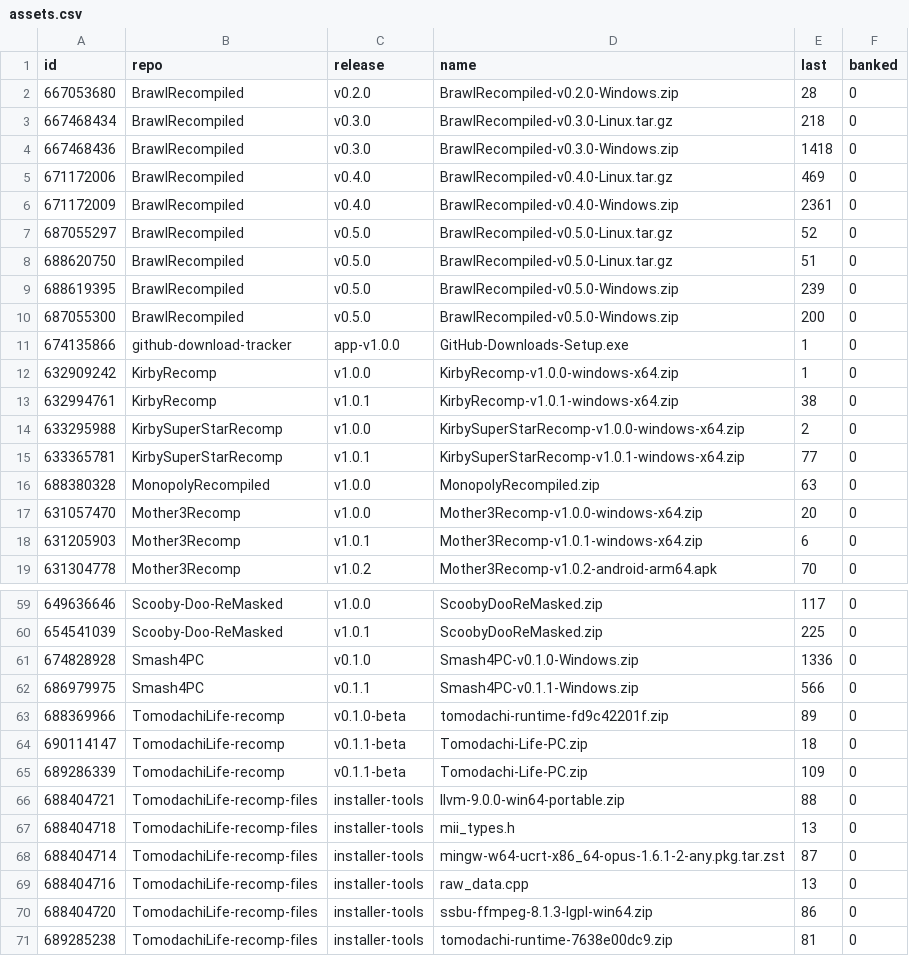
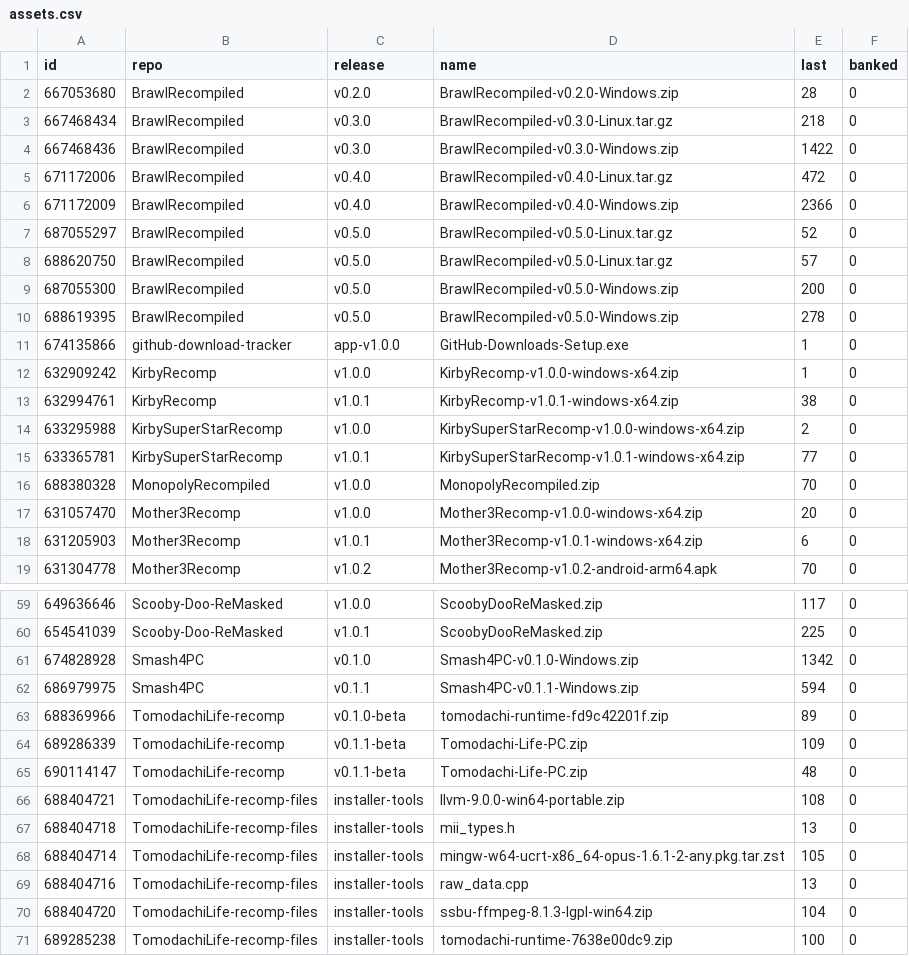
Before and after one commit to josiahg2502-glitch/github-download-tracker, a CSV file: assets.csv, drawn as a sheet; only a part is shown, gaps mark what is left out; the diff covers the shown part only.

```diff
--- a/assets.csv
+++ b/assets.csv
@@ -3,9 +3,9 @@
 "667468434","BrawlRecompiled","v0.3.0","BrawlRecompiled-v0.3.0-Linux.tar.gz","218","0"
-"667468436","BrawlRecompiled","v0.3.0","BrawlRecompiled-v0.3.0-Windows.zip","1418","0"
-"671172006","BrawlRecompiled","v0.4.0","BrawlRecompiled-v0.4.0-Linux.tar.gz","469","0"
-"671172009","BrawlRecompiled","v0.4.0","BrawlRecompiled-v0.4.0-Windows.zip","2361","0"
+"667468436","BrawlRecompiled","v0.3.0","BrawlRecompiled-v0.3.0-Windows.zip","1422","0"
+"671172006","BrawlRecompiled","v0.4.0","BrawlRecompiled-v0.4.0-Linux.tar.gz","472","0"
+"671172009","BrawlRecompiled","v0.4.0","BrawlRecompiled-v0.4.0-Windows.zip","2366","0"
 "687055297","BrawlRecompiled","v0.5.0","BrawlRecompiled-v0.5.0-Linux.tar.gz","52","0"
-"688620750","BrawlRecompiled","v0.5.0","BrawlRecompiled-v0.5.0-Linux.tar.gz","51","0"
-"688619395","BrawlRecompiled","v0.5.0","BrawlRecompiled-v0.5.0-Windows.zip","239","0"
+"688620750","BrawlRecompiled","v0.5.0","BrawlRecompiled-v0.5.0-Linux.tar.gz","57","0"
 "687055300","BrawlRecompiled","v0.5.0","BrawlRecompiled-v0.5.0-Windows.zip","200","0"
+"688619395","BrawlRecompiled","v0.5.0","BrawlRecompiled-v0.5.0-Windows.zip","278","0"
 "674135866","github-download-tracker","app-v1.0.0","GitHub-Downloads-Setup.exe","1","0"
@@ -15,3 +15,3 @@
 "633365781","KirbySuperStarRecomp","v1.0.1","KirbySuperStarRecomp-v1.0.1-windows-x64.zip","77","0"
-"688380328","MonopolyRecompiled","v1.0.0","MonopolyRecompiled.zip","63","0"
+"688380328","MonopolyRecompiled","v1.0.0","MonopolyRecompiled.zip","70","0"
 "631057470","Mother3Recomp","v1.0.0","Mother3Recomp-v1.0.0-windows-x64.zip","20","0"
@@ -60,12 +60,12 @@
 "654541039","Scooby-Doo-ReMasked","v1.0.1","ScoobyDooReMasked.zip","225","0"
-"674828928","Smash4PC","v0.1.0","Smash4PC-v0.1.0-Windows.zip","1336","0"
-"686979975","Smash4PC","v0.1.1","Smash4PC-v0.1.1-Windows.zip","566","0"
+"674828928","Smash4PC","v0.1.0","Smash4PC-v0.1.0-Windows.zip","1342","0"
+"686979975","Smash4PC","v0.1.1","Smash4PC-v0.1.1-Windows.zip","594","0"
 "688369966","TomodachiLife-recomp","v0.1.0-beta","tomodachi-runtime-fd9c42201f.zip","89","0"
-"690114147","TomodachiLife-recomp","v0.1.1-beta","Tomodachi-Life-PC.zip","18","0"
 "689286339","TomodachiLife-recomp","v0.1.1-beta","Tomodachi-Life-PC.zip","109","0"
-"688404721","TomodachiLife-recomp-files","installer-tools","llvm-9.0.0-win64-portable.zip","88","0"
+"690114147","TomodachiLife-recomp","v0.1.1-beta","Tomodachi-Life-PC.zip","48","0"
+"688404721","TomodachiLife-recomp-files","installer-tools","llvm-9.0.0-win64-portable.zip","108","0"
 "688404718","TomodachiLife-recomp-files","installer-tools","mii_types.h","13","0"
-"688404714","TomodachiLife-recomp-files","installer-tools","mingw-w64-ucrt-x86_64-opus-1.6.1-2-any.pkg.tar.zst","87","0"
+"688404714","TomodachiLife-recomp-files","installer-tools","mingw-w64-ucrt-x86_64-opus-1.6.1-2-any.pkg.tar.zst","105","0"
 "688404716","TomodachiLife-recomp-files","installer-tools","raw_data.cpp","13","0"
-"688404720","TomodachiLife-recomp-files","installer-tools","ssbu-ffmpeg-8.1.3-lgpl-win64.zip","86","0"
-"689285238","TomodachiLife-recomp-files","installer-tools","tomodachi-runtime-7638e00dc9.zip","81","0"
+"688404720","TomodachiLife-recomp-files","installer-tools","ssbu-ffmpeg-8.1.3-lgpl-win64.zip","104","0"
+"689285238","TomodachiLife-recomp-files","installer-tools","tomodachi-runtime-7638e00dc9.zip","100","0"
```
Also changed, not shown: 1 moved row and 12 edited cells elsewhere in this file, downloads.csv, 1 other file.
